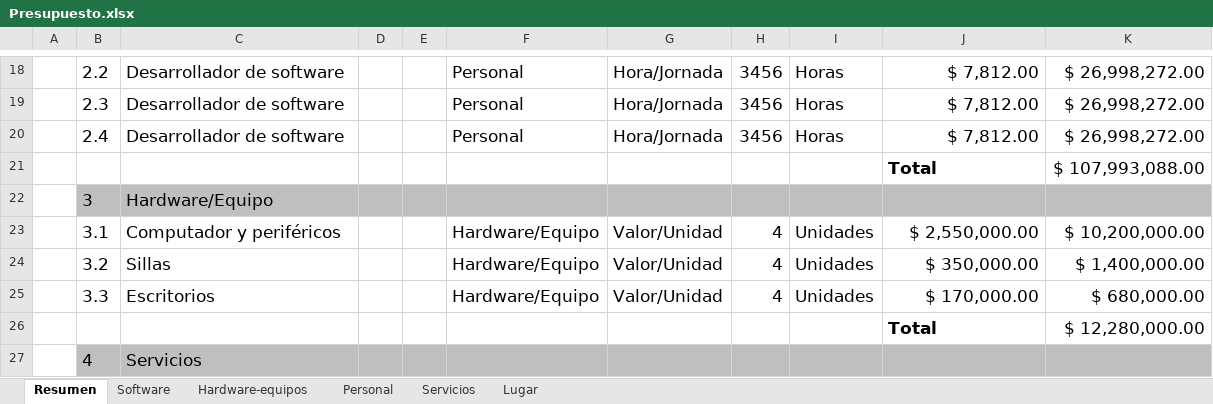
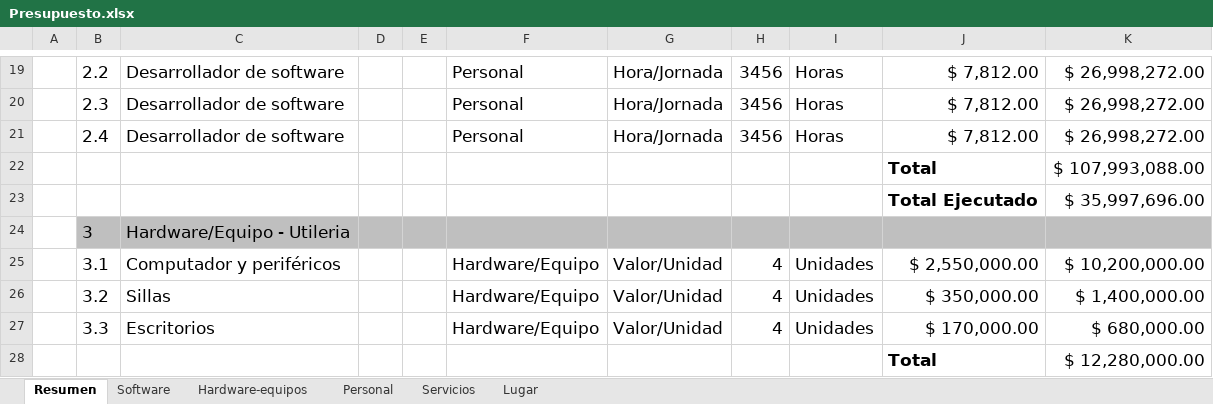
Before and after one commit to Qrlean/Qrlean, an Excel workbook: 2.Analisis/Diagrama de gantt - Presupuesto/Presupuesto.xlsx, sheet Resumen, drawn as a sheet; only a part is shown, gaps mark what is left out; the shorter side is filled out with more unchanged rows; values as stored, in another font and other column widths than the file's, no borders; charts and pictures not drawn; addresses are those after the commit; the diff covers the shown part only; the diff names each change by its address in the sheet, - before the commit and + after, or states it on an @@ line.

```diff
--- a/2.Analisis/Diagrama de gantt - Presupuesto/Presupuesto.xlsx (sheet Resumen)
+++ b/2.Analisis/Diagrama de gantt - Presupuesto/Presupuesto.xlsx (sheet Resumen)
+row 23:  |  |  |  |  |  |  |  |  | Total Ejecutado | $ 35,997,696.00
-C24: Hardware/Equipo
+C24: Hardware/Equipo - Utileria
```
Also changed, not shown: 4 added rows, 5 edited cells and cell formats elsewhere in this sheet, sheet Personal, sheet Hardware-equipos, sheet Software, sheet Lugar, sheet Servicios, formulas that keep their value, charts or pictures, 1 other file.
